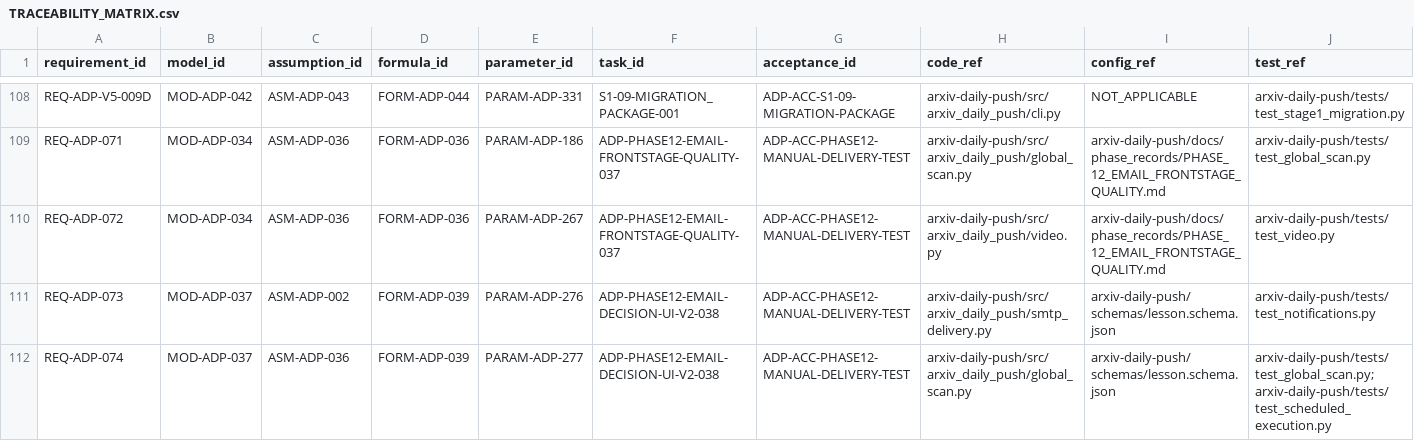
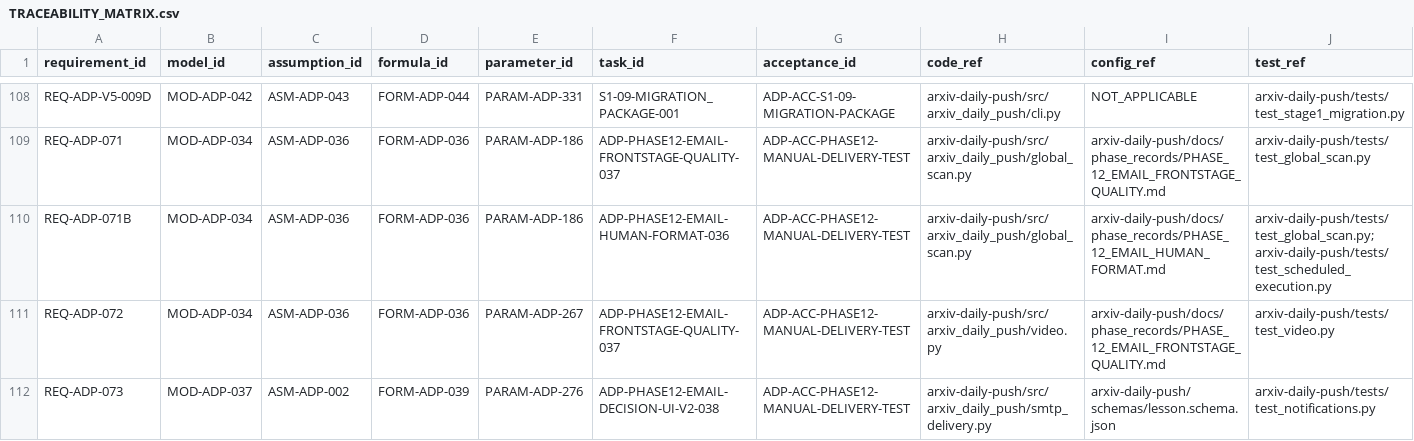
Before and after one commit to LinzeColin/MetaDatabase, a CSV file: arxiv-daily-push/docs/governance/TRACEABILITY_MATRIX.csv, drawn as a sheet; only a part is shown, gaps mark what is left out; the shorter side is filled out with more unchanged rows; rows hold the shown columns only; the diff names each change by its address in the sheet, - before the commit and + after, or states it on an @@ line.

Commit message:
ADP stage1 email human format

```diff
--- a/arxiv-daily-push/docs/governance/TRACEABILITY_MATRIX.csv
+++ b/arxiv-daily-push/docs/governance/TRACEABILITY_MATRIX.csv
+row 110: REQ-ADP-071B | MOD-ADP-034 | ASM-ADP-036 | FORM-ADP-036 | PARAM-ADP-186 | ADP-PHASE12-EMAIL-HUMAN-FORMAT-036 | ADP-ACC-PHASE12-MANUAL-DELIVERY-TEST | arxiv-daily-push/src/arxiv_daily_push/global_scan.py | arxiv-daily-push/docs/phase_records/PHASE_12_EMAIL_HUMAN_FORMAT.md | arxiv-daily-push/tests/test_global_scan.py;arxiv-daily-push/tests/test_scheduled_execution.py
```
Also changed, not shown: arxiv-daily-push/docs/governance/parameter_registry.csv, 17 other files.
